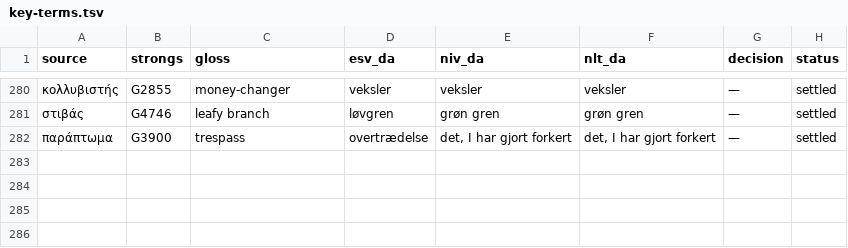
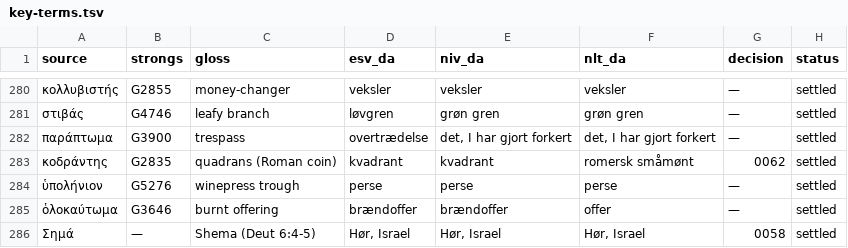
Before and after one commit to khebbie/bible-translation, a TSV file: glossaries/key-terms.tsv, drawn as a sheet; only a part is shown, gaps mark what is left out; the diff names each change by its address in the sheet, - before the commit and + after, or states it on an @@ line.

```diff
--- a/glossaries/key-terms.tsv
+++ b/glossaries/key-terms.tsv
+row 283: κοδράντης | G2835 | quadrans (Roman coin) | kvadrant | kvadrant | romersk småmønt | 0062 | settled
+row 284: ὑπολήνιον | G5276 | winepress trough | perse | perse | perse | — | settled
+row 285: ὁλοκαύτωμα | G3646 | burnt offering | brændoffer | brændoffer | offer | — | settled
+row 286: Σημά | — | Shema (Deut 6:4-5) | Hør, Israel | Hør, Israel | Hør, Israel | 0058 | settled
```
Also changed, not shown: 5 other files.
